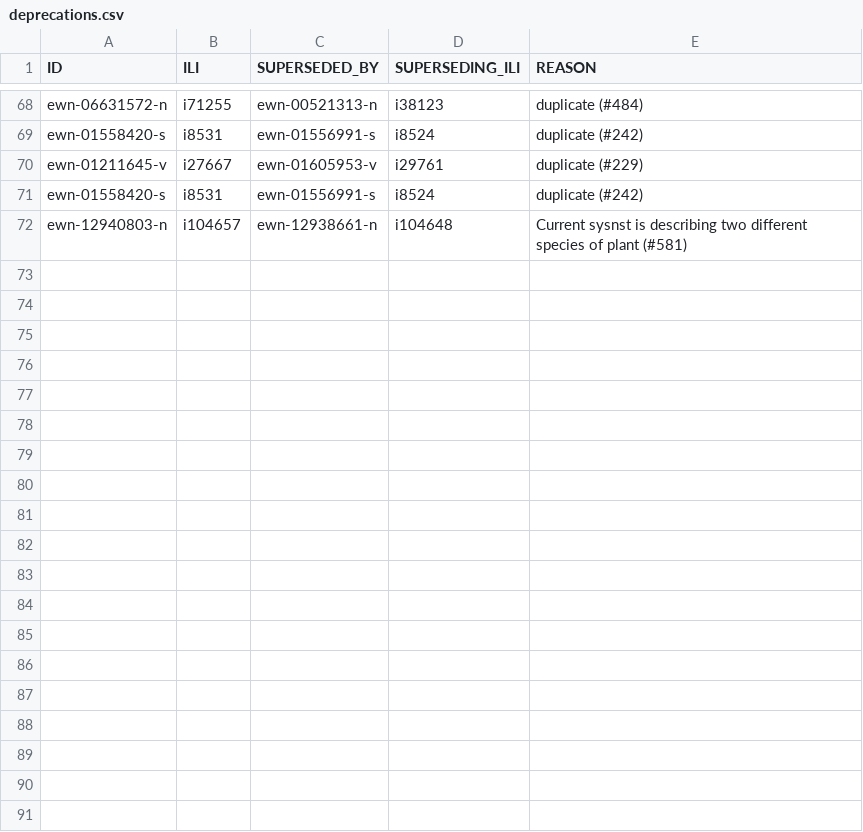
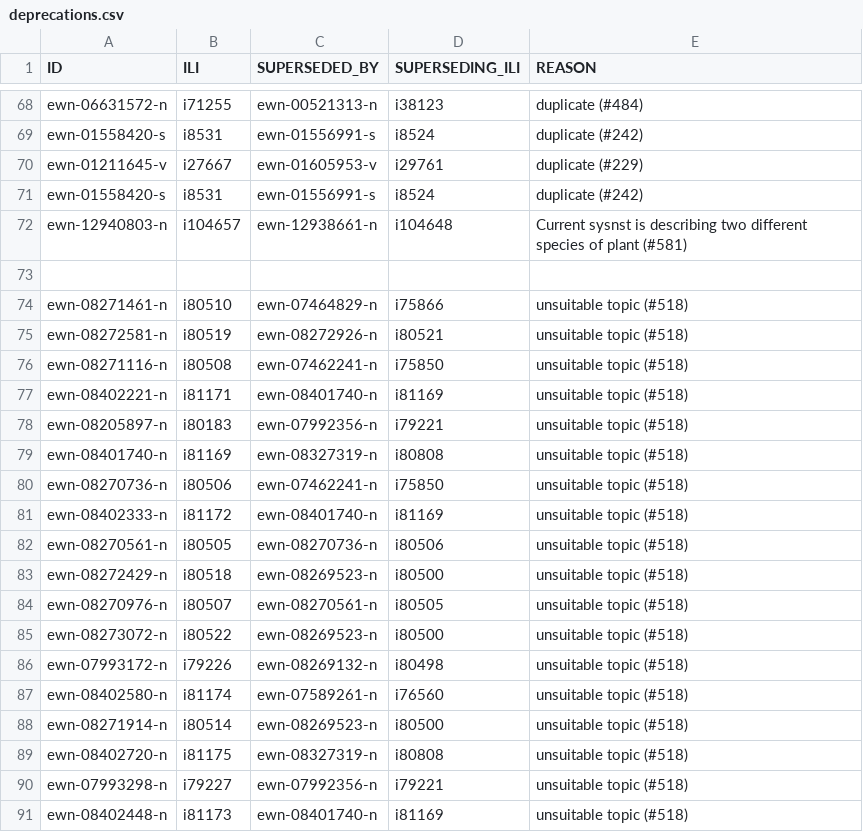
Before and after one commit to globalwordnet/english-wordnet, a CSV file: src/deprecations.csv, drawn as a sheet; only a part is shown, gaps mark what is left out; the diff covers the shown part only.

Commit message:
Systemic Polysemy and topic changes
Fixes #518

to fix this issue in order to change the topics each synset was deleted and re-added with the updated topic of noun.event

```diff
--- a/src/deprecations.csv
+++ b/src/deprecations.csv
@@ -72 +72,20 @@
 "ewn-12940803-n","i104657","ewn-12938661-n","i104648","Current sysnst is describing two different species of plant (#581)"
+
+"ewn-08271461-n","i80510","ewn-07464829-n","i75866","unsuitable topic (#518)"
+"ewn-08272581-n","i80519","ewn-08272926-n","i80521","unsuitable topic (#518)"
+"ewn-08271116-n","i80508","ewn-07462241-n","i75850","unsuitable topic (#518)"
+"ewn-08402221-n","i81171","ewn-08401740-n","i81169","unsuitable topic (#518)"
+"ewn-08205897-n","i80183","ewn-07992356-n","i79221","unsuitable topic (#518)"
+"ewn-08401740-n","i81169","ewn-08327319-n","i80808","unsuitable topic (#518)"
+"ewn-08270736-n","i80506","ewn-07462241-n","i75850","unsuitable topic (#518)"
+"ewn-08402333-n","i81172","ewn-08401740-n","i81169","unsuitable topic (#518)"
+"ewn-08270561-n","i80505","ewn-08270736-n","i80506","unsuitable topic (#518)"
+"ewn-08272429-n","i80518","ewn-08269523-n","i80500","unsuitable topic (#518)"
+"ewn-08270976-n","i80507","ewn-08270561-n","i80505","unsuitable topic (#518)"
+"ewn-08273072-n","i80522","ewn-08269523-n","i80500","unsuitable topic (#518)"
+"ewn-07993172-n","i79226","ewn-08269132-n","i80498","unsuitable topic (#518)"
+"ewn-08402580-n","i81174","ewn-07589261-n","i76560","unsuitable topic (#518)"
+"ewn-08271914-n","i80514","ewn-08269523-n","i80500","unsuitable topic (#518)"
+"ewn-08402720-n","i81175","ewn-08327319-n","i80808","unsuitable topic (#518)"
+"ewn-07993298-n","i79227","ewn-07992356-n","i79221","unsuitable topic (#518)"
+"ewn-08402448-n","i81173","ewn-08401740-n","i81169","unsuitable topic (#518)"
```
Also changed, not shown: 14 added rows elsewhere in this file, 30 other files.
